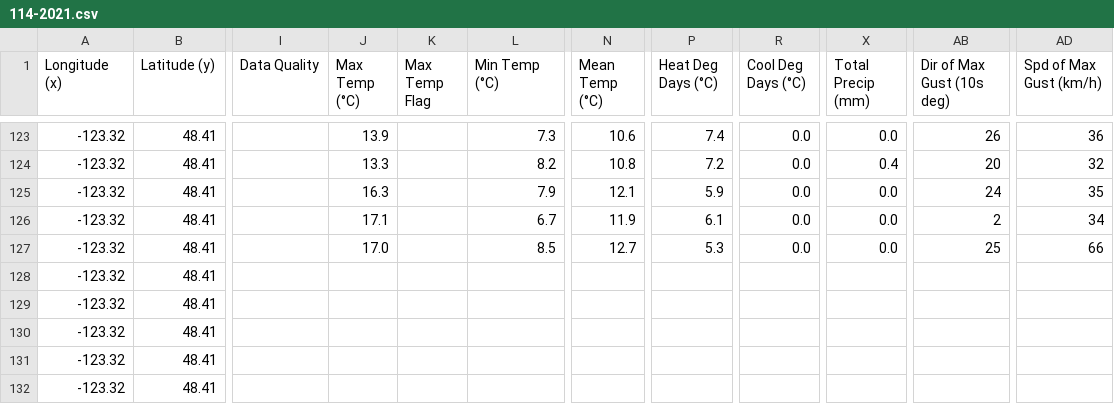
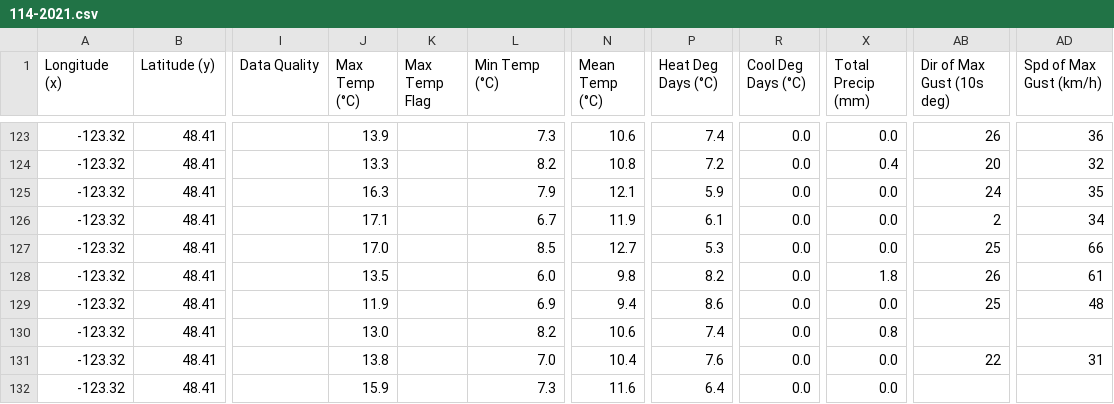
Before and after one commit to CoreyBurger/bikecounter, a CSV file: 114-2021.csv, drawn as a sheet; only a part is shown, gaps mark what is left out; the diff covers the shown part only; the diff names each change by its address in the sheet, - before the commit and + after, or states it on an @@ line.

```diff
--- a/114-2021.csv
+++ b/114-2021.csv
-J128 (Max Temp (°C)): (empty)
+J128 (Max Temp (°C)): 13.5
-L128 (Min Temp (°C)): (empty)
+L128 (Min Temp (°C)): 6.0
-N128 (Mean Temp (°C)): (empty)
+N128 (Mean Temp (°C)): 9.8
-P128 (Heat Deg Days (°C)): (empty)
+P128 (Heat Deg Days (°C)): 8.2
-R128:R132 (Cool Deg Days (°C)): (empty)
+R128:R132 (Cool Deg Days (°C)): 0.0
-X128 (Total Precip (mm)): (empty)
+X128 (Total Precip (mm)): 1.8
-AB128 (Dir of Max Gust (10s deg)): (empty)
+AB128 (Dir of Max Gust (10s deg)): 26
-AD128 (Spd of Max Gust (km/h)): (empty)
+AD128 (Spd of Max Gust (km/h)): 61
-J129 (Max Temp (°C)): (empty)
+J129 (Max Temp (°C)): 11.9
-L129 (Min Temp (°C)): (empty)
+L129 (Min Temp (°C)): 6.9
-N129 (Mean Temp (°C)): (empty)
+N129 (Mean Temp (°C)): 9.4
-P129 (Heat Deg Days (°C)): (empty)
+P129 (Heat Deg Days (°C)): 8.6
-X129 (Total Precip (mm)): (empty)
+X129 (Total Precip (mm)): 0.0
-AB129 (Dir of Max Gust (10s deg)): (empty)
+AB129 (Dir of Max Gust (10s deg)): 25
-AD129 (Spd of Max Gust (km/h)): (empty)
+AD129 (Spd of Max Gust (km/h)): 48
-J130 (Max Temp (°C)): (empty)
+J130 (Max Temp (°C)): 13.0
-L130 (Min Temp (°C)): (empty)
+L130 (Min Temp (°C)): 8.2
-N130 (Mean Temp (°C)): (empty)
+N130 (Mean Temp (°C)): 10.6
-P130 (Heat Deg Days (°C)): (empty)
+P130 (Heat Deg Days (°C)): 7.4
-X130 (Total Precip (mm)): (empty)
+X130 (Total Precip (mm)): 0.8
-J131 (Max Temp (°C)): (empty)
+J131 (Max Temp (°C)): 13.8
-L131 (Min Temp (°C)): (empty)
+L131 (Min Temp (°C)): 7.0
-N131 (Mean Temp (°C)): (empty)
+N131 (Mean Temp (°C)): 10.4
-P131 (Heat Deg Days (°C)): (empty)
+P131 (Heat Deg Days (°C)): 7.6
-X131:X132 (Total Precip (mm)): (empty)
+X131:X132 (Total Precip (mm)): 0.0
-AB131 (Dir of Max Gust (10s deg)): (empty)
+AB131 (Dir of Max Gust (10s deg)): 22
-AD131 (Spd of Max Gust (km/h)): (empty)
+AD131 (Spd of Max Gust (km/h)): 31
-J132 (Max Temp (°C)): (empty)
+J132 (Max Temp (°C)): 15.9
-L132 (Min Temp (°C)): (empty)
+L132 (Min Temp (°C)): 7.3
-N132 (Mean Temp (°C)): (empty)
+N132 (Mean Temp (°C)): 11.6
-P132 (Heat Deg Days (°C)): (empty)
+P132 (Heat Deg Days (°C)): 6.4
```
Also changed, not shown: 148 edited cells elsewhere in this file, counts-100058218-export.csv, counts-100064177-export.csv, 8 other files.
